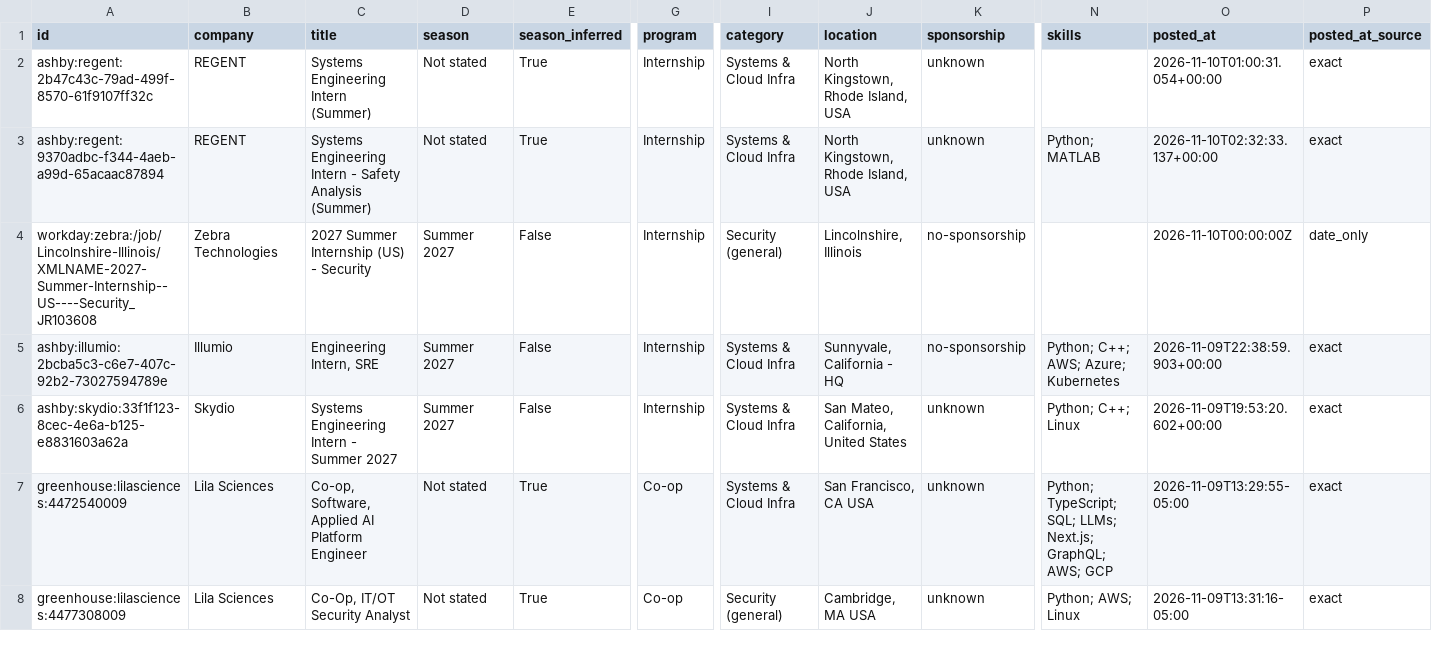
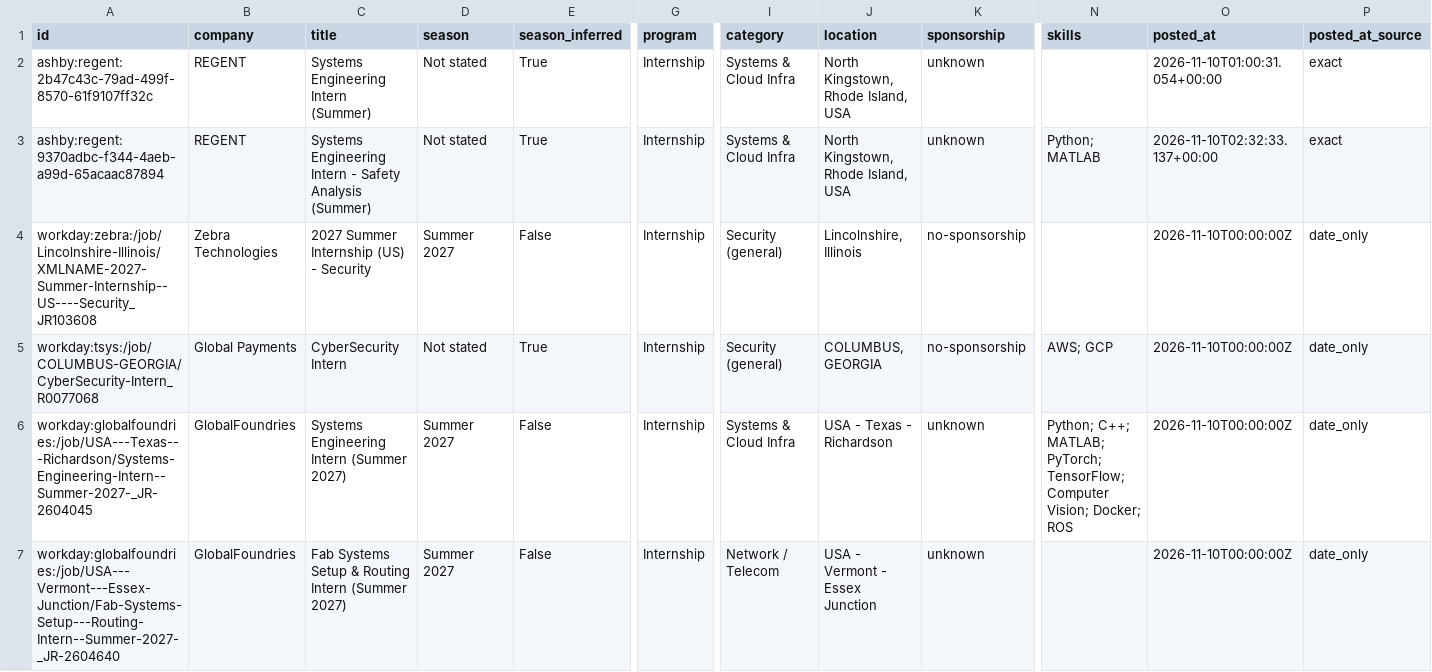
Before and after one commit to ihrtkaii/test-1, a CSV file: data/internships.csv, drawn as a sheet; only a part is shown, gaps mark what is left out; the shorter side is filled out with more unchanged rows; rows hold the shown columns only; the diff covers the shown part only; the diff names each change by its address in the sheet, - before the commit and + after, or states it on an @@ line.

```diff
--- a/data/internships.csv
+++ b/data/internships.csv
+row 5: workday:tsys:/job/COLUMBUS-GEORGIA/CyberSecurity-Intern_R0077068 | Global Payments | CyberSecurity Intern | Not stated | True | Internship | Security (general) | COLUMBUS, GEORGIA | no-sponsorship | AWS; GCP | 2026-11-10T00:00:00Z | date_only
+row 6: workday:globalfoundries:/job/USA---Texas---Richardson/Systems-Engineering-Intern--Summer-2027-_JR-2604045 | GlobalFoundries | Systems Engineering Intern (Summer 2027) | Summer 2027 | False | Internship | Systems & Cloud Infra | USA - Texas - Richardson | unknown | Python; C++; MATLAB; PyTorch; TensorFlow; Computer Vision; Docker; ROS | 2026-11-10T00:00:00Z | date_only
+row 7: workday:globalfoundries:/job/USA---Vermont---Essex-Junction/Fab-Systems-Setup---Routing-Intern--Summer-2027-_JR-2604640 | GlobalFoundries | Fab Systems Setup & Routing Intern (Summer 2027) | Summer 2027 | False | Internship | Network / Telecom | USA - Vermont - Essex Junction | unknown |  | 2026-11-10T00:00:00Z | date_only
```
Also changed, not shown: 4 added rows and 1 removed row elsewhere in this file, docs/internships.csv, 15 other files.
